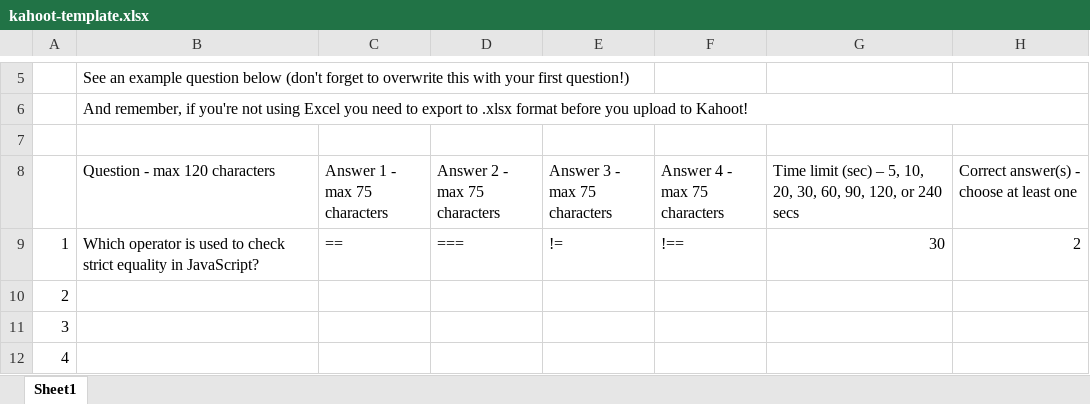
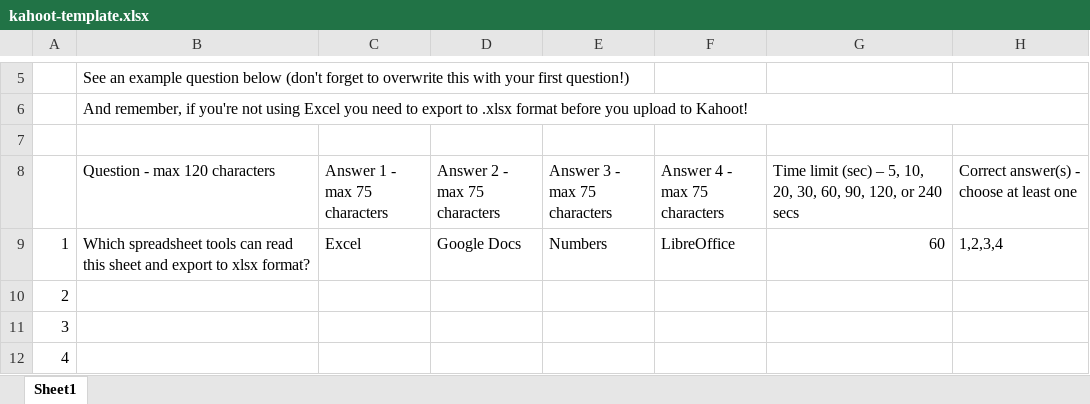
Before and after one commit to zulcas/CodeQuestAPI-examen-mf0493_3_Zulema, an Excel workbook: resources/kahoot-template.xlsx, sheet Sheet1, drawn as a sheet; only a part is shown, gaps mark what is left out; values as stored, in another font and other column widths than the file's, no cell formats; charts and pictures and conditional formats not drawn; the diff names each change by its address in the sheet, - before the commit and + after, or states it on an @@ line.

```diff
--- a/resources/kahoot-template.xlsx (sheet Sheet1)
+++ b/resources/kahoot-template.xlsx (sheet Sheet1)
-B9 (Question - max 120 characters): Which operator is used to check strict equality in JavaScript?
+B9 (Question - max 120 characters): Which spreadsheet tools can read this sheet and export to xlsx format?
-C9 (Answer 1 - max 75 characters): ==
+C9 (Answer 1 - max 75 characters): Excel
-D9 (Answer 2 - max 75 characters): ===
+D9 (Answer 2 - max 75 characters): Google Docs
-E9 (Answer 3 - max 75 characters): !=
+E9 (Answer 3 - max 75 characters): Numbers
-F9 (Answer 4 - max 75 characters): !==
+F9 (Answer 4 - max 75 characters): LibreOffice
-G9: 30
+G9: 60
-H9: 2
+H9: 1,2,3,4
```
Also changed, not shown: cell formats, charts or pictures, 4 other files.
